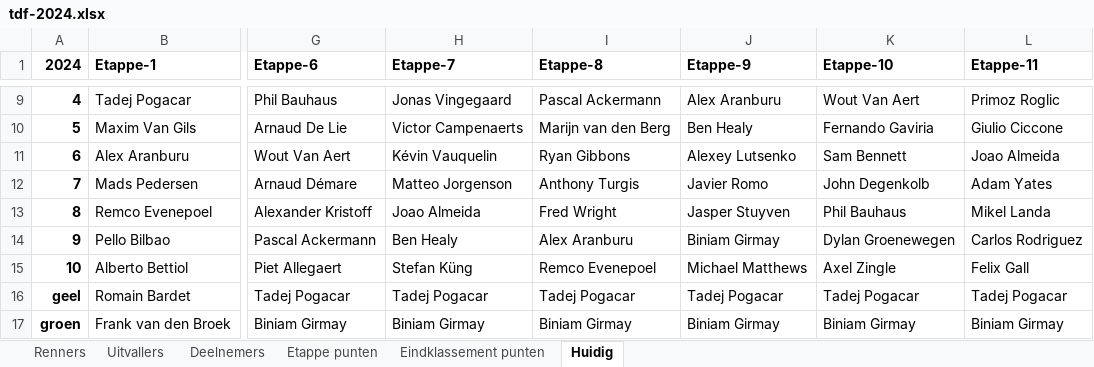
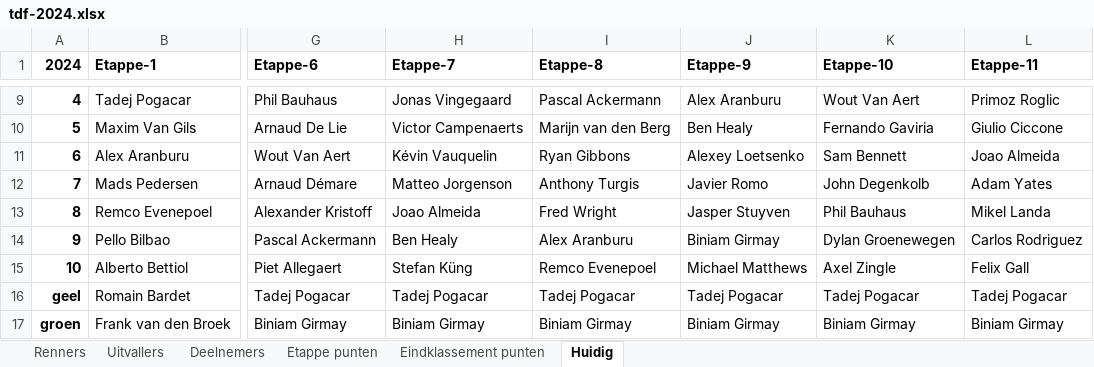
Before and after one commit to PahliAi/TourPloeg2025, an Excel workbook: tdf-2024.xlsx, sheet Huidig, drawn as a sheet; only a part is shown, gaps mark what is left out; values as stored, in another font and other column widths than the file's, no borders; the diff names each change by its address in the sheet, - before the commit and + after, or states it on an @@ line.

Commit message:
v0.23 Page per etappe

```diff
--- a/tdf-2024.xlsx (sheet Huidig)
+++ b/tdf-2024.xlsx (sheet Huidig)
-J11 (Etappe-9): Alexey Lutsenko
+J11 (Etappe-9): Alexey Loetsenko
```
Also changed, not shown: sheet Renners, sheet Etappe punten, sheet Eindklassement punten, tdf-current.xlsx, 7 other files.
